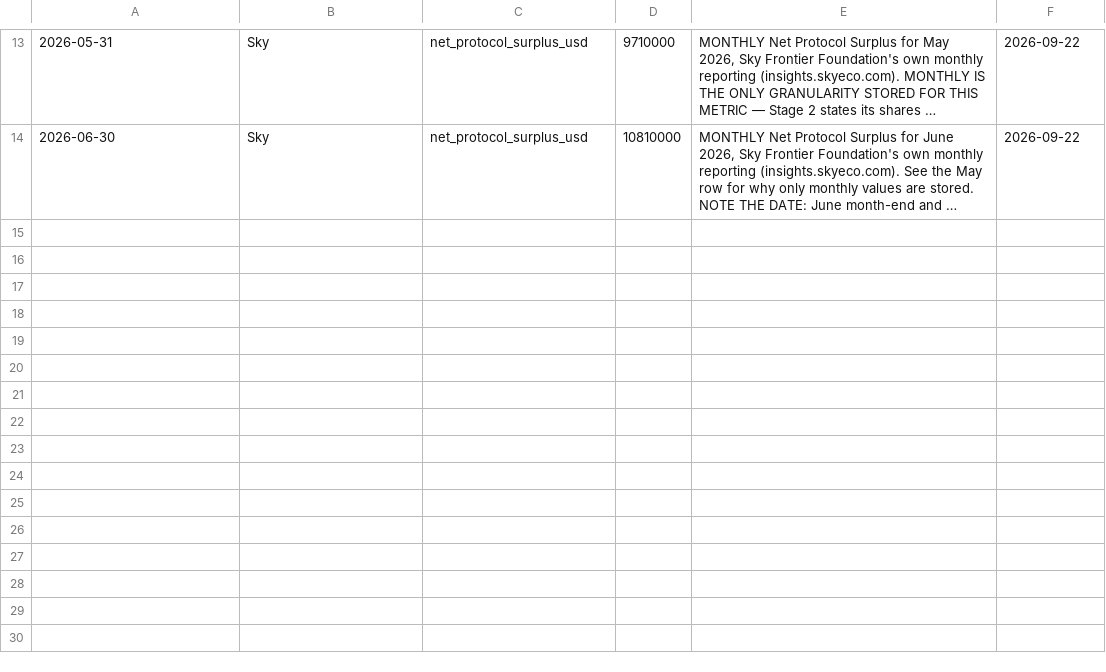
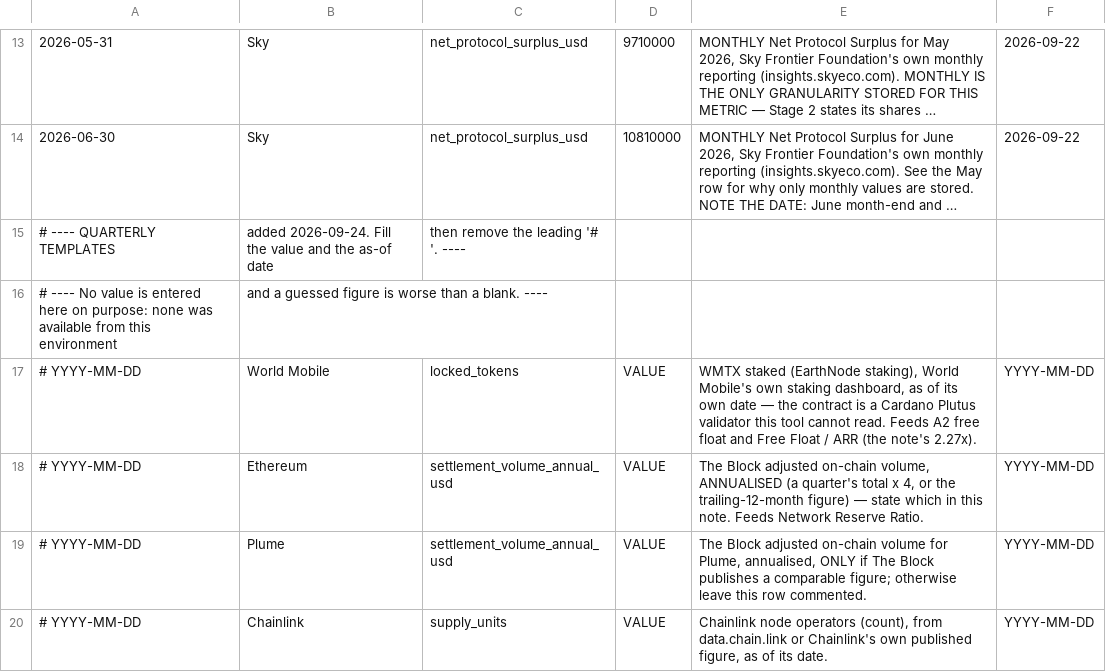
Before and after one commit to JakeAndersonWistCap/Crypto-Tracker, a CSV file: manual_overrides.csv, drawn as a sheet; only a part is shown, gaps mark what is left out; long unchanged cells end in …; the diff names each change by its address in the sheet, - before the commit and + after, or states it on an @@ line.

```diff
--- a/manual_overrides.csv
+++ b/manual_overrides.csv
+row 15: # ---- QUARTERLY TEMPLATES | added 2026-09-24. Fill the value and the as-of date | then remove the leading '# '. ----
+row 16: # ---- No value is entered here on purpose: none was available from this environment | and a guessed figure is worse than a blank. ----
+row 17: # YYYY-MM-DD | World Mobile | locked_tokens | VALUE | WMTX staked (EarthNode staking), World Mobile's own staking dashboard, as of its own date — the contract is a Cardano Plutus validator this tool cannot read. Feeds A2 free float and Free Float / ARR (the note's 2.27x). | YYYY-MM-DD
+row 18: # YYYY-MM-DD | Ethereum | settlement_volume_annual_usd | VALUE | The Block adjusted on-chain volume, ANNUALISED (a quarter's total x 4, or the trailing-12-month figure) — state which in this note. Feeds Network Reserve Ratio. | YYYY-MM-DD
+row 19: # YYYY-MM-DD | Plume | settlement_volume_annual_usd | VALUE | The Block adjusted on-chain volume for Plume, annualised, ONLY if The Block publishes a comparable figure; otherwise leave this row commented. | YYYY-MM-DD
+row 20: # YYYY-MM-DD | Chainlink | supply_units | VALUE | Chainlink node operators (count), from data.chain.link or Chainlink's own published figure, as of its date. | YYYY-MM-DD
```
Also changed, not shown: 6 other files.
